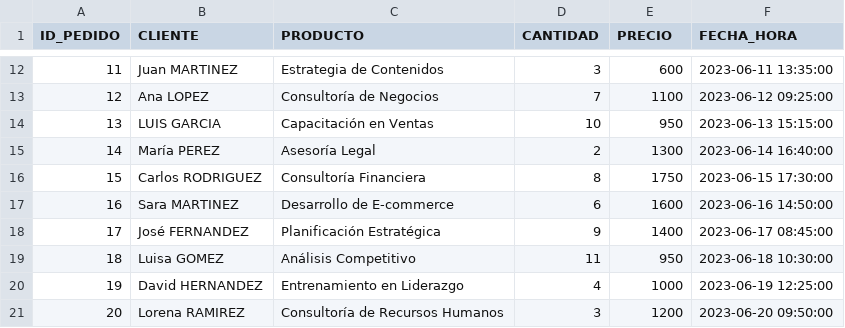
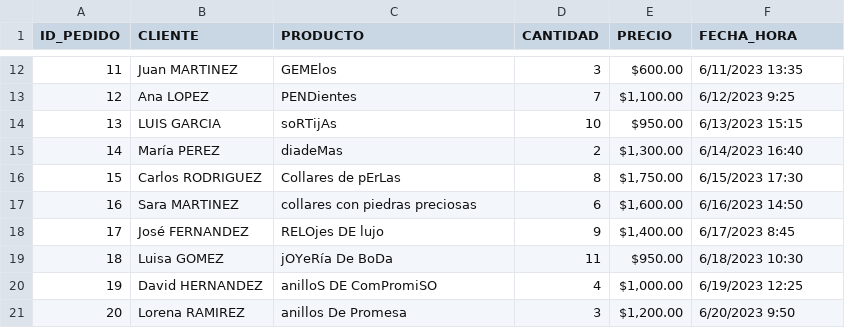
Before and after one commit to JUANCITOPENA/RECURSOS-DE-BASE-DE-DATOS-Y-DATOS-CURSOS-SQL-SERVER-Y-ANALISIS-DE-DATOS, a CSV file: pedidos.csv, drawn as a sheet; only a part is shown, gaps mark what is left out; the diff covers the shown part only.

```diff
--- a/pedidos.csv
+++ b/pedidos.csv
@@ -12,10 +12,10 @@ ID_PEDIDO,CLIENTE,PRODUCTO,CANTIDAD,PRECIO,FECHA_HORA
-11,Juan MARTINEZ,Estrategia de Contenidos,3,600,2023-06-11 13:35:00
-12,Ana LOPEZ,Consultoría de Negocios,7,1100,2023-06-12 09:25:00
-13,LUIS GARCIA,Capacitación en Ventas,10,950,2023-06-13 15:15:00
-14,María PEREZ,Asesoría Legal,2,1300,2023-06-14 16:40:00
-15,Carlos RODRIGUEZ,Consultoría Financiera,8,1750,2023-06-15 17:30:00
-16,Sara MARTINEZ,Desarrollo de E-commerce,6,1600,2023-06-16 14:50:00
-17,José FERNANDEZ,Planificación Estratégica,9,1400,2023-06-17 08:45:00
-18,Luisa GOMEZ,Análisis Competitivo,11,950,2023-06-18 10:30:00
-19,David HERNANDEZ,Entrenamiento en Liderazgo,4,1000,2023-06-19 12:25:00
-20,Lorena RAMIREZ,Consultoría de Recursos Humanos,3,1200,2023-06-20 09:50:00
+11,Juan MARTINEZ,GEMElos,3, $600.00 ,6/11/2023 13:35
+12,Ana LOPEZ,PENDientes,7," $1,100.00 ",6/12/2023 9:25
+13,LUIS GARCIA,soRTijAs,10, $950.00 ,6/13/2023 15:15
+14,María PEREZ,diadeMas,2," $1,300.00 ",6/14/2023 16:40
+15,Carlos RODRIGUEZ,Collares de pErLas,8," $1,750.00 ",6/15/2023 17:30
+16,Sara MARTINEZ,collares con piedras preciosas,6," $1,600.00 ",6/16/2023 14:50
+17,José FERNANDEZ,RELOjes DE lujo,9," $1,400.00 ",6/17/2023 8:45
+18,Luisa GOMEZ,jOYeRía De BoDa,11, $950.00 ,6/18/2023 10:30
+19,David HERNANDEZ,anilloS DE ComPromiSO,4," $1,000.00 ",6/19/2023 12:25
+20,Lorena RAMIREZ,anillos De Promesa,3," $1,200.00 ",6/20/2023 9:50
```
Also changed, not shown: 45 edited cells elsewhere in this file, 10 other files.
